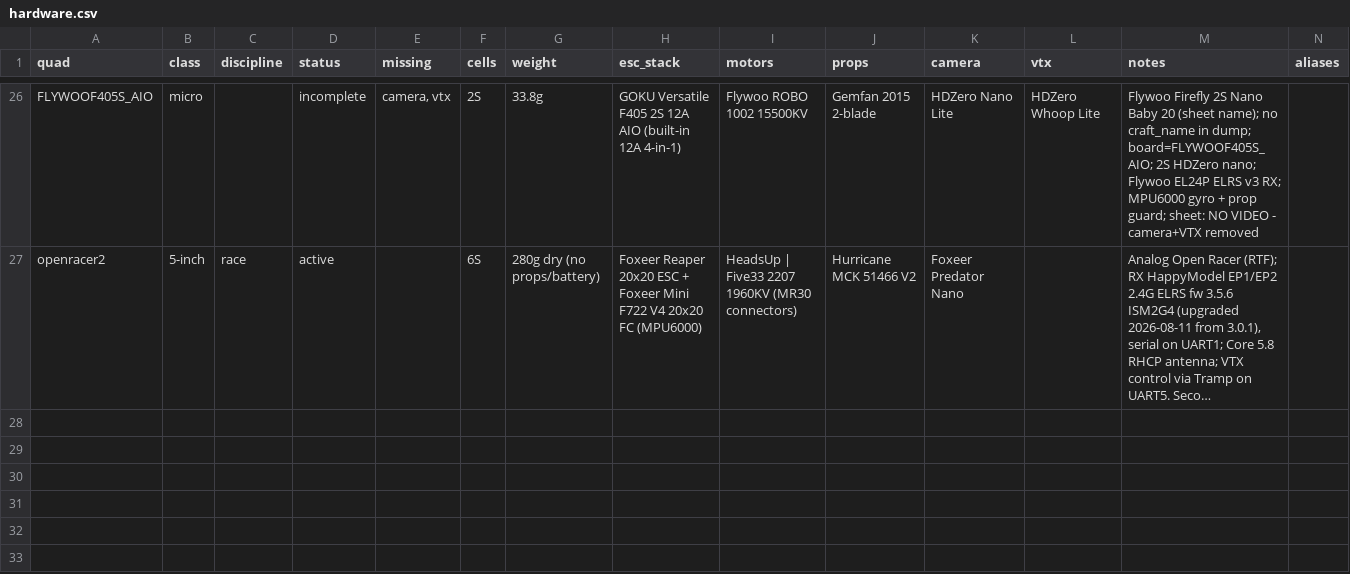
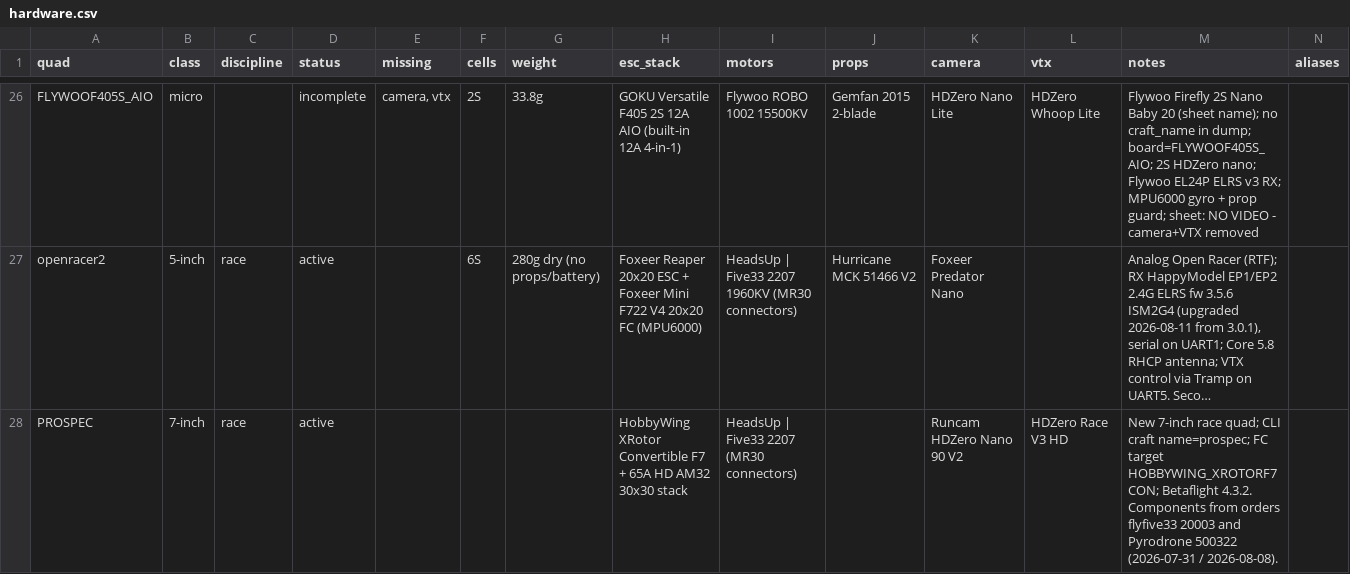
Before and after one commit to irom77/fpv_cli_dumps, a CSV file: hardware.csv, drawn as a sheet; only a part is shown, gaps mark what is left out; long unchanged cells end in …; rows hold the shown columns only; the diff names each change by its address in the sheet, - before the commit and + after, or states it on an @@ line.

Commit message:
Add PROSPEC hardware and CLI backup

```diff
--- a/hardware.csv
+++ b/hardware.csv
+row 28: PROSPEC | 7-inch | race | active |  |  |  | HobbyWing XRotor Convertible F7 + 65A HD AM32 30x30 stack | HeadsUp | Five33 2207 (MR30 connectors) |  | Runcam HDZero Nano 90 V2 | HDZero Race V3 HD | New 7-inch race quad; CLI craft name=prospec; FC target HOBBYWING_XROTORF7CON; Betaflight 4.3.2. Components from orders flyfive33 20003 and Pyrodrone 500322 (2026-07-31 / 2026-08-08).
```
Also changed, not shown: 1 other file.
